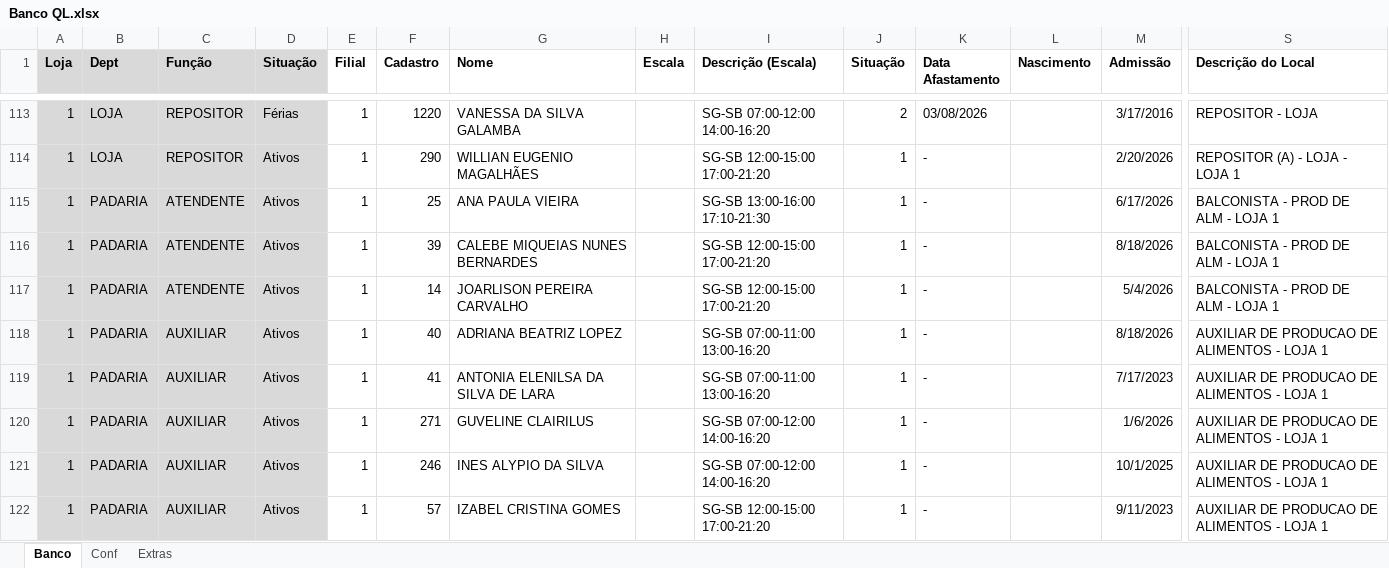
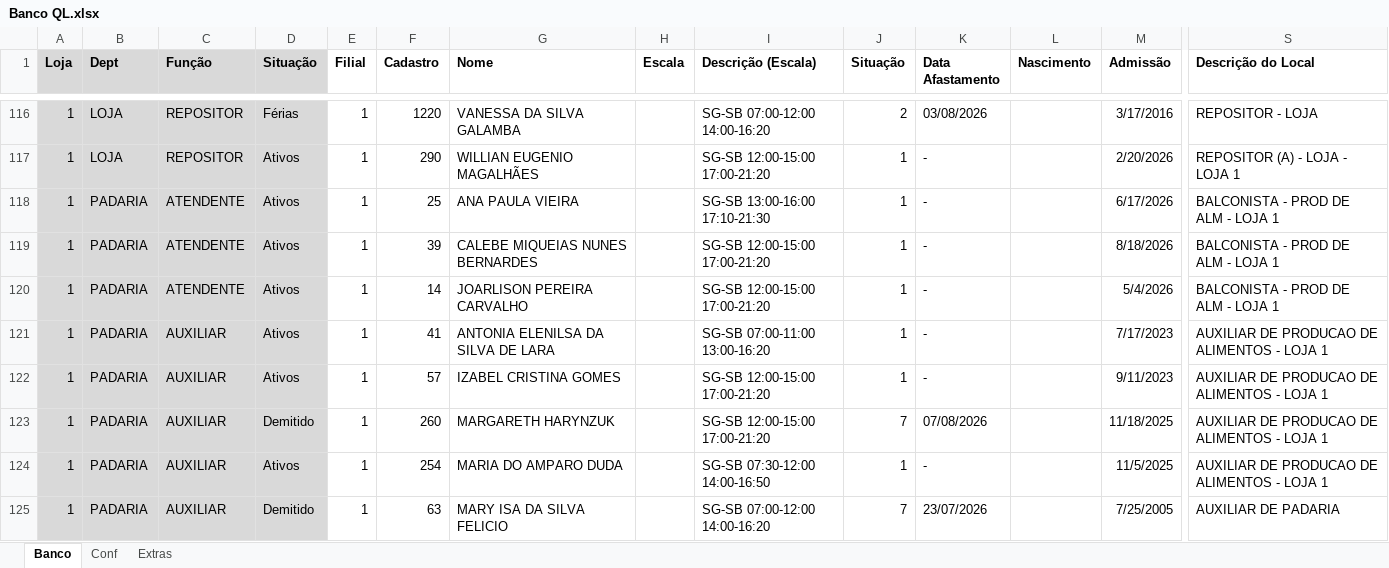
Before and after one commit to Molicenter/Quadro-Lotacao-Lojas, an Excel workbook: Banco QL.xlsx, sheet Banco, drawn as a sheet; only a part is shown, gaps mark what is left out; the shorter side is filled out with more unchanged rows; values as stored, in another font and other column widths than the file's, no borders; removed rows and columns are numbered as before the commit, all else as after; rows hold the shown columns only; the diff covers the shown part only; the diff names each change by its address in the sheet, - before the commit and + after, or states it on an @@ line.

```diff
--- a/Banco QL.xlsx (sheet Banco)
+++ b/Banco QL.xlsx (sheet Banco)
-row 118: 1 | PADARIA | AUXILIAR | Ativos | 1 | 40 | ADRIANA BEATRIZ LOPEZ |  | SG-SB 07:00-11:00 13:00-16:20 | 1 | - |  | 8/18/2026 | AUXILIAR DE PRODUCAO DE ALIMENTOS - LOJA 1
-row 120: 1 | PADARIA | AUXILIAR | Ativos | 1 | 271 | GUVELINE CLAIRILUS |  | SG-SB 07:00-12:00 14:00-16:20 | 1 | - |  | 1/6/2026 | AUXILIAR DE PRODUCAO DE ALIMENTOS - LOJA 1
-row 121: 1 | PADARIA | AUXILIAR | Ativos | 1 | 246 | INES ALYPIO DA SILVA |  | SG-SB 07:00-12:00 14:00-16:20 | 1 | - |  | 10/1/2025 | AUXILIAR DE PRODUCAO DE ALIMENTOS - LOJA 1
```
Also changed, not shown: 7 added rows and 4 removed rows elsewhere in this sheet, sheet Conf, formulas that keep their value.
